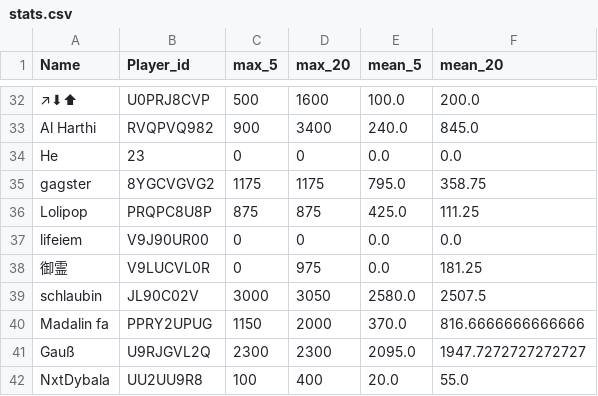
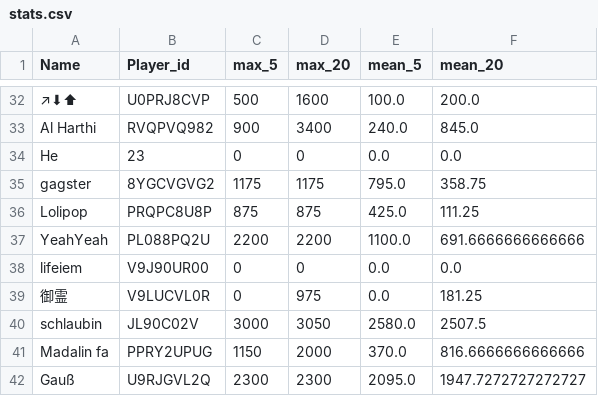
Before and after one commit to FabianL1908/ClashRoyalePerformance, a CSV file: stats.csv, drawn as a sheet; only a part is shown, gaps mark what is left out; the shorter side is filled out with more unchanged rows; the diff names each change by its address in the sheet, - before the commit and + after, or states it on an @@ line.

```diff
--- a/stats.csv
+++ b/stats.csv
+row 37: YeahYeah | PL088PQ2U | 2200 | 2200 | 1100.0 | 691.6666666666666
```
